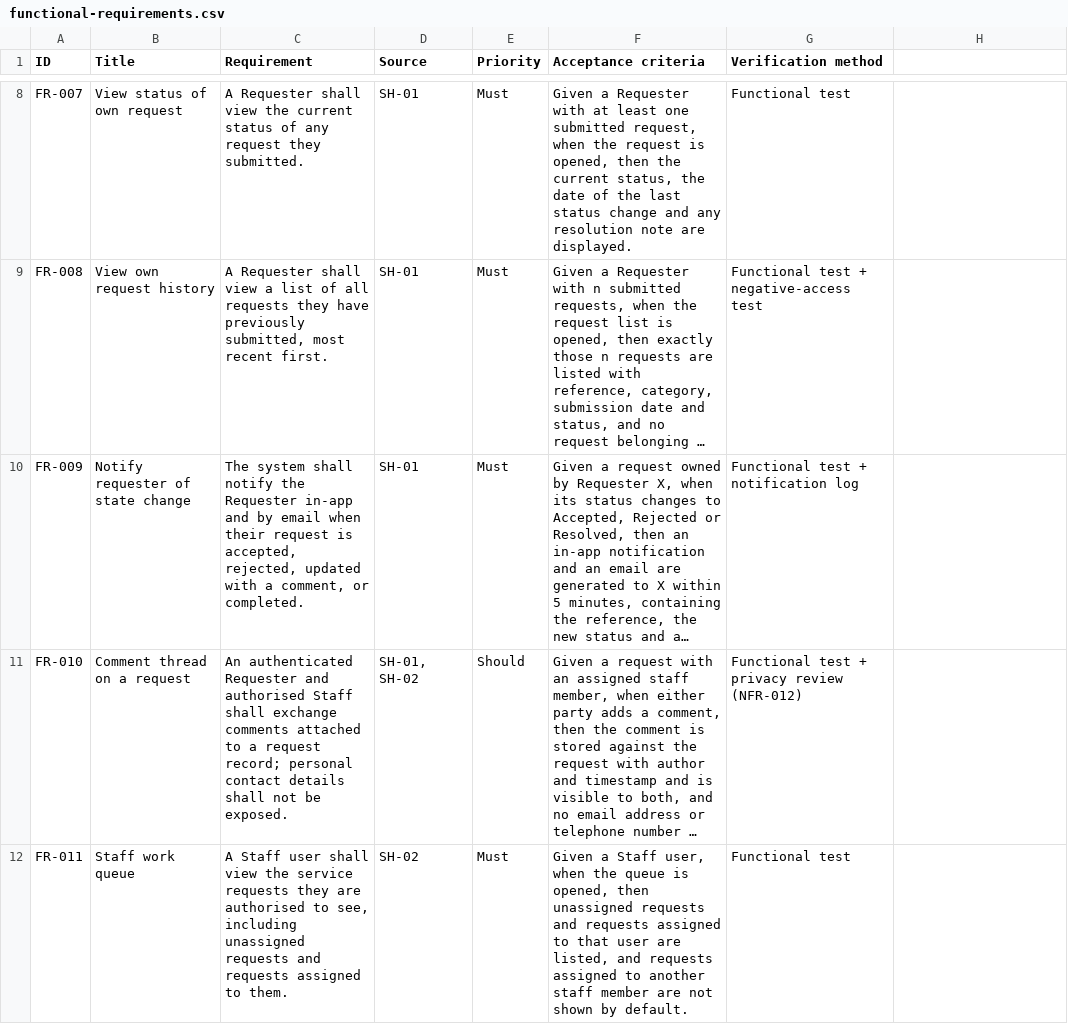
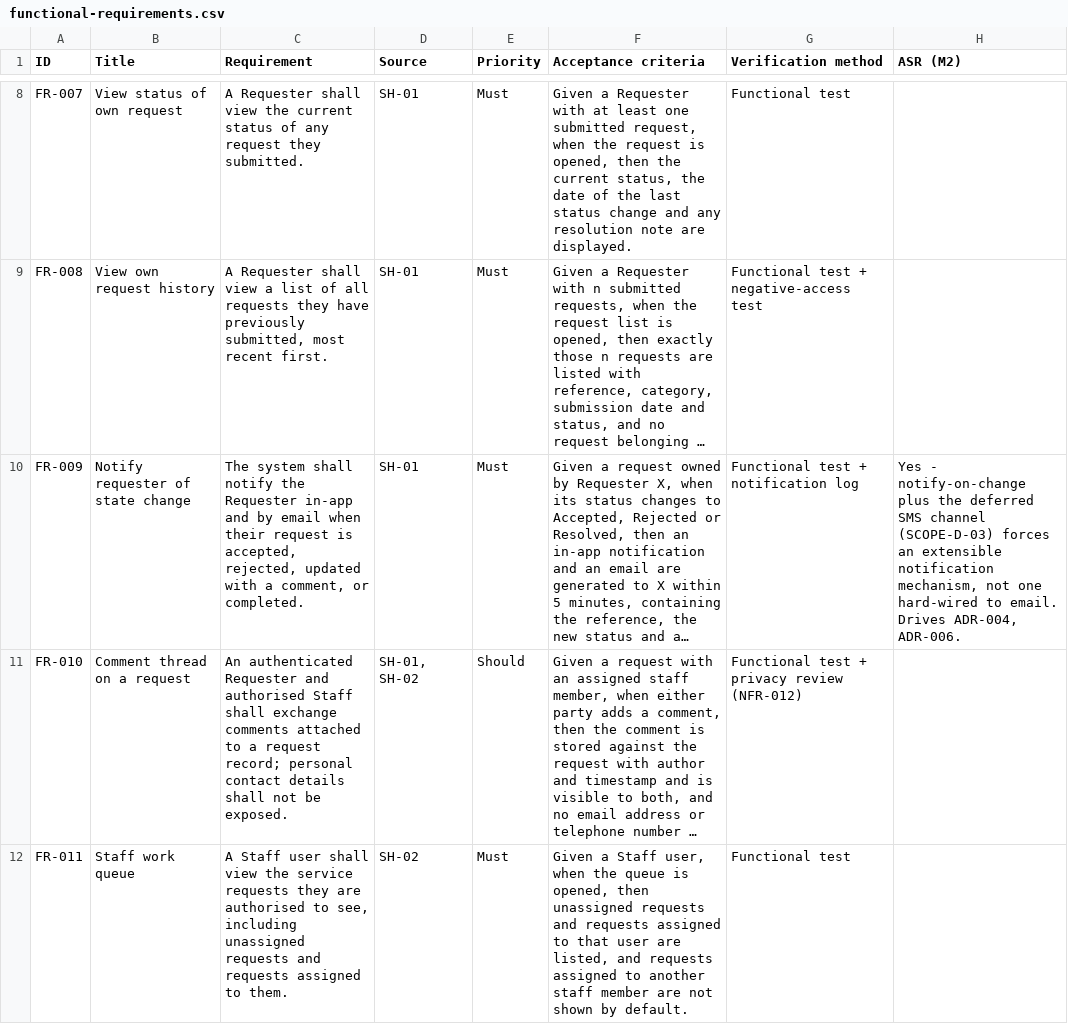
Before and after one commit to DonLukus/Civic-connect, a CSV file: docs/requirements/functional-requirements.csv, drawn as a sheet; only a part is shown, gaps mark what is left out; long unchanged cells end in …; the diff covers the shown part only; the diff names each change by its address in the sheet, - before the commit and + after, or states it on an @@ line.

```diff
--- a/docs/requirements/functional-requirements.csv
+++ b/docs/requirements/functional-requirements.csv
-H1: (empty)
+H1: ASR (M2)
-H10 (ASR (M2)): (empty)
+H10 (ASR (M2)): Yes - notify-on-change plus the deferred SMS channel (SCOPE-D-03) forces an extensible notification mechanism, not one hard-wired to email. Drives ADR-004, ADR-006.
```
Also changed, not shown: 2 edited cells elsewhere in this file, docs/requirements/non-functional-requirements.csv, 1 other file.
